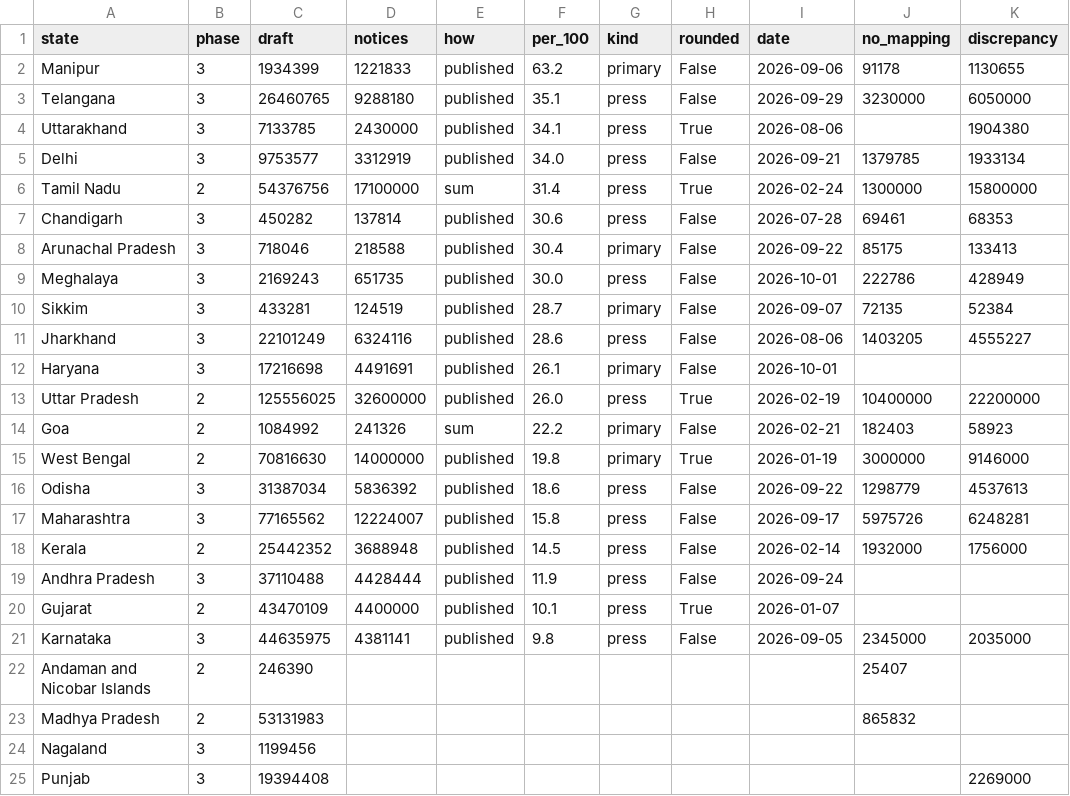
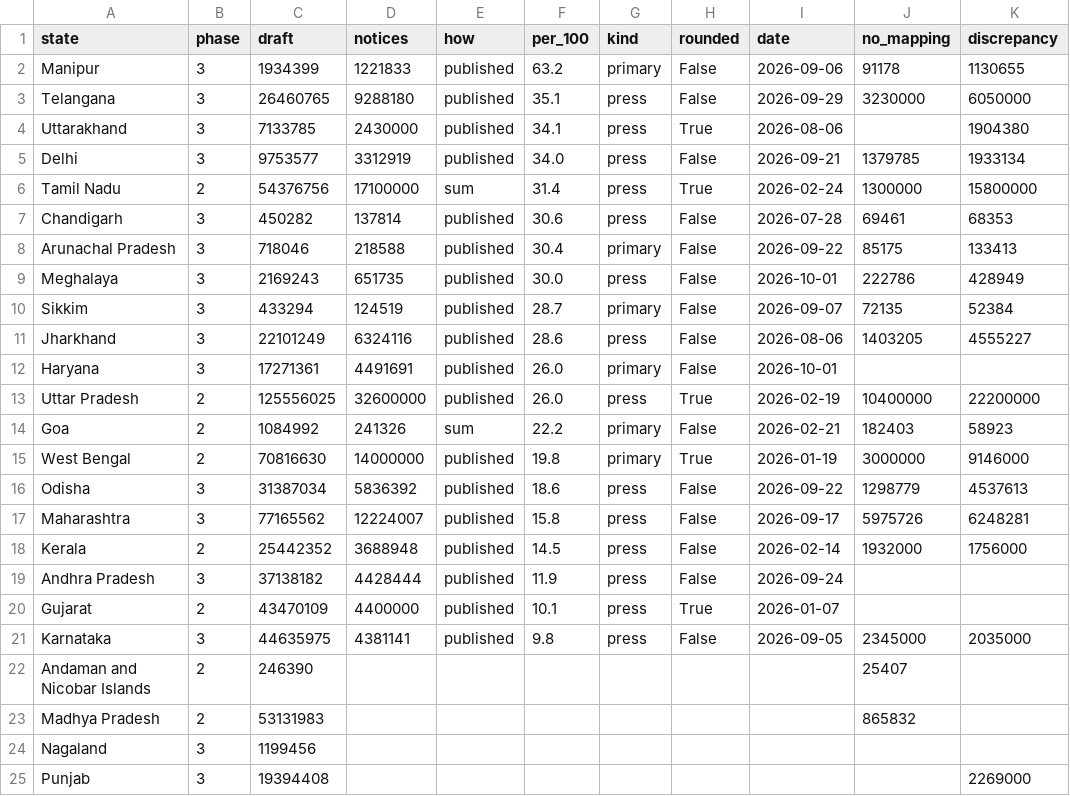
Before and after one commit to Varnasr/INDIA-DATA, a CSV file: data/india/notices.csv, drawn as a sheet; only a part is shown; the diff names each change by its address in the sheet, - before the commit and + after, or states it on an @@ line.

```diff
--- a/data/india/notices.csv
+++ b/data/india/notices.csv
-C10 (draft): 433281
+C10 (draft): 433294
-C12 (draft): 17216698
+C12 (draft): 17271361
-F12 (per_100): 26.1
+F12 (per_100): 26.0
-C19 (draft): 37110488
+C19 (draft): 37138182
```
Also changed, not shown: data/india/final_rolls.csv, data/india/raw/states.csv, 41 other files.
